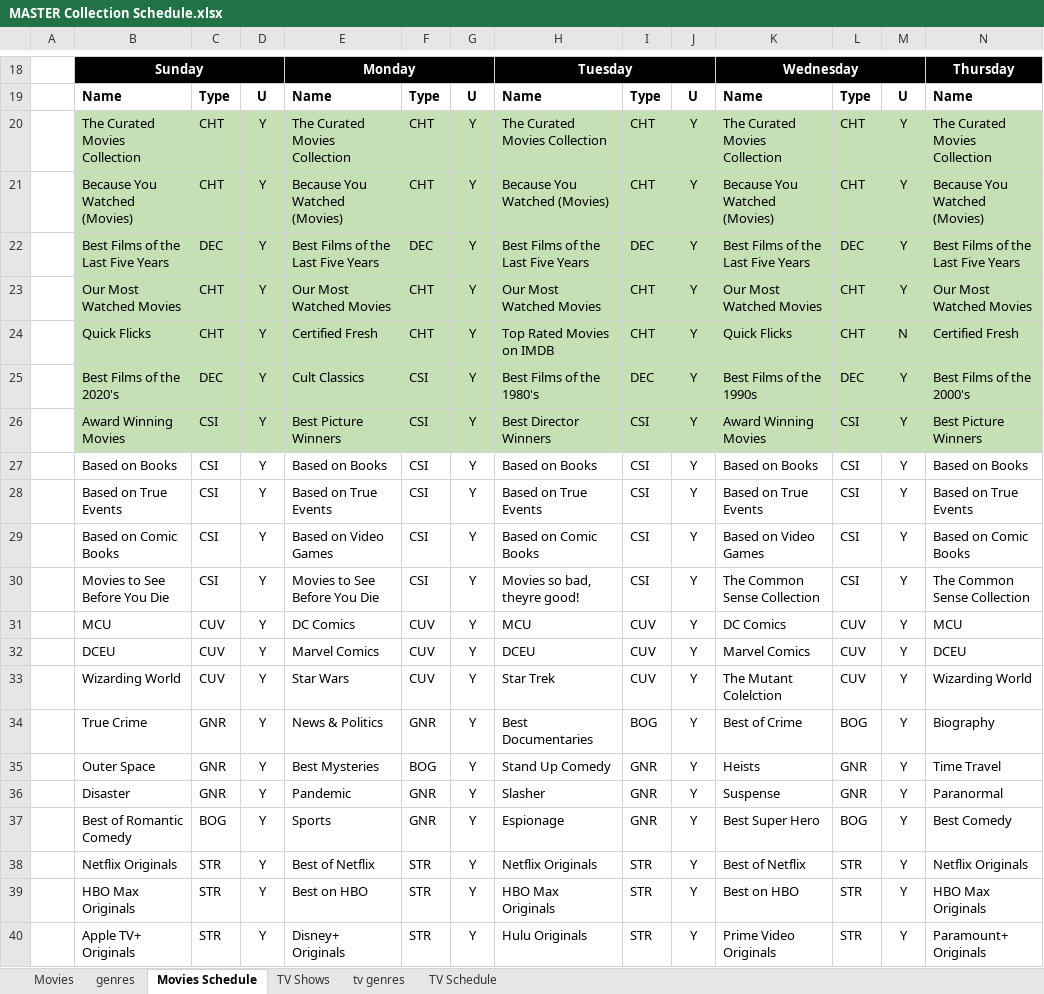
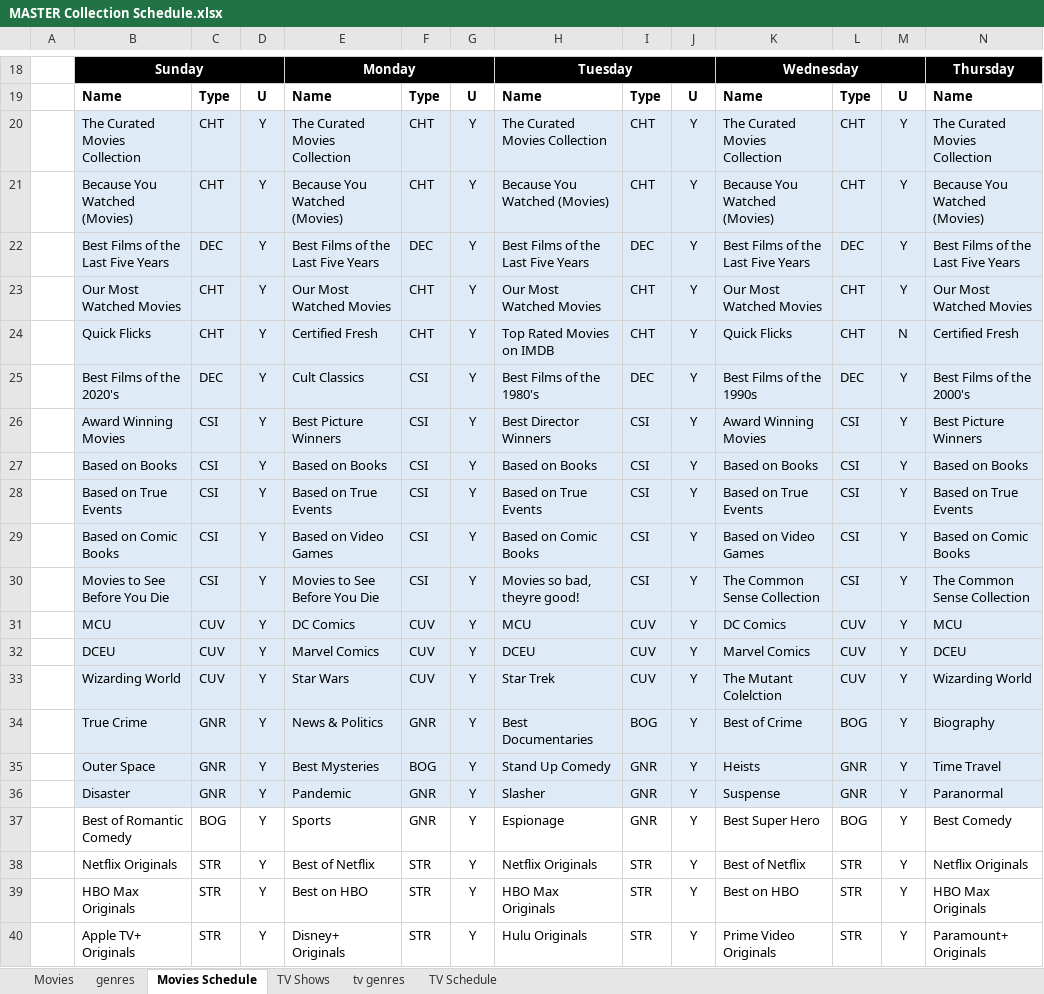
Before and after one commit to brandontravis/pmm-config, an Excel workbook: MASTER Collection Schedule.xlsx, sheet Movies Schedule, drawn as a sheet; only a part is shown, gaps mark what is left out; values as stored, in another font and other column widths than the file's, no borders; the diff covers the shown part only; the diff names each change by its address in the sheet, - before the commit and + after, or states it on an @@ line.

```diff
--- a/MASTER Collection Schedule.xlsx (sheet Movies Schedule)
+++ b/MASTER Collection Schedule.xlsx (sheet Movies Schedule)
-B20:N26 fill: #C5E0B4
+B20:N26 fill: #DEEBF7
-B27:N36 fill: none
+B27:N36 fill: #DEEBF7
```
Also changed, not shown: cell formats elsewhere in this sheet, sheet TV Schedule, 3 other files.
